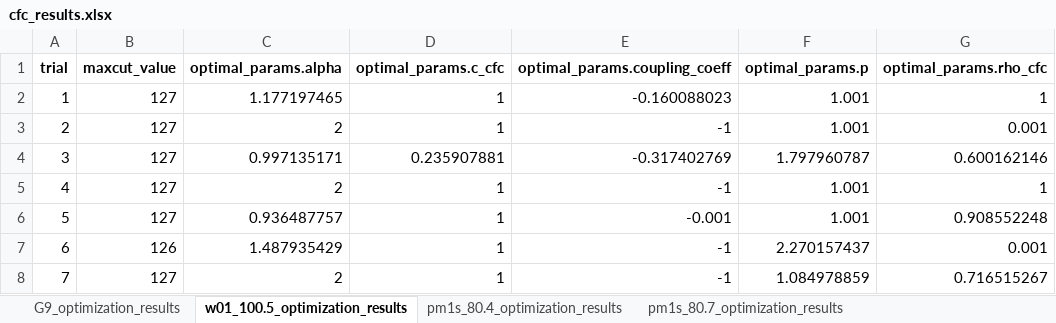
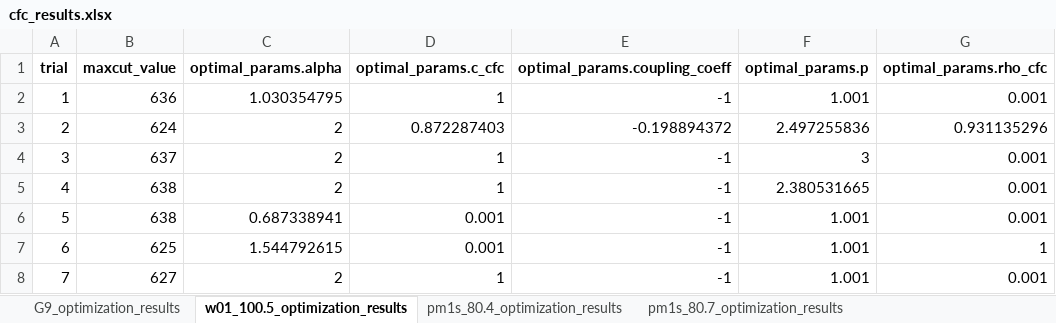
Before and after one commit to vidishasinghal/CIMulate, an Excel workbook: results/optimization_results/cfc/cfc_results.xlsx, sheet w01_100.5_optimization_results, drawn as a sheet; only a part is shown; values as stored, in another font and other column widths than the file's, no borders; the diff covers the shown part only; the diff names each change by its address in the sheet, - before the commit and + after, or states it on an @@ line.

```diff
--- a/results/optimization_results/cfc/cfc_results.xlsx (sheet w01_100.5_optimization_results)
+++ b/results/optimization_results/cfc/cfc_results.xlsx (sheet w01_100.5_optimization_results)
-B2 (maxcut_value): 127
+B2 (maxcut_value): 636
-C2 (optimal_params.alpha): 1.177197465
+C2 (optimal_params.alpha): 1.030354795
-E2 (optimal_params.coupling_coeff): -0.160088023
+E2 (optimal_params.coupling_coeff): -1
-G2 (optimal_params.rho_cfc): 1
+G2 (optimal_params.rho_cfc): 0.001
-B3 (maxcut_value): 127
+B3 (maxcut_value): 624
-D3 (optimal_params.c_cfc): 1
+D3 (optimal_params.c_cfc): 0.872287403
-E3 (optimal_params.coupling_coeff): -1
+E3 (optimal_params.coupling_coeff): -0.198894372
-F3 (optimal_params.p): 1.001
+F3 (optimal_params.p): 2.497255836
-G3 (optimal_params.rho_cfc): 0.001
+G3 (optimal_params.rho_cfc): 0.931135296
-B4 (maxcut_value): 127
+B4 (maxcut_value): 637
-C4 (optimal_params.alpha): 0.997135171
+C4 (optimal_params.alpha): 2
-D4 (optimal_params.c_cfc): 0.235907881
+D4 (optimal_params.c_cfc): 1
-E4 (optimal_params.coupling_coeff): -0.317402769
+E4 (optimal_params.coupling_coeff): -1
-F4 (optimal_params.p): 1.797960787
+F4 (optimal_params.p): 3
-G4 (optimal_params.rho_cfc): 0.600162146
+G4 (optimal_params.rho_cfc): 0.001
-B5:B6 (maxcut_value): 127
+B5:B6 (maxcut_value): 638
-F5 (optimal_params.p): 1.001
+F5 (optimal_params.p): 2.380531665
-G5 (optimal_params.rho_cfc): 1
+G5 (optimal_params.rho_cfc): 0.001
-C6 (optimal_params.alpha): 0.936487757
+C6 (optimal_params.alpha): 0.687338941
-D6:D7 (optimal_params.c_cfc): 1
+D6:D7 (optimal_params.c_cfc): 0.001
-E6 (optimal_params.coupling_coeff): -0.001
+E6 (optimal_params.coupling_coeff): -1
-G6 (optimal_params.rho_cfc): 0.908552248
+G6 (optimal_params.rho_cfc): 0.001
-B7 (maxcut_value): 126
+B7 (maxcut_value): 625
-C7 (optimal_params.alpha): 1.487935429
+C7 (optimal_params.alpha): 1.544792615
-F7 (optimal_params.p): 2.270157437
+F7 (optimal_params.p): 1.001
-G7 (optimal_params.rho_cfc): 0.001
+G7 (optimal_params.rho_cfc): 1
-B8 (maxcut_value): 127
+B8 (maxcut_value): 627
-F8 (optimal_params.p): 1.084978859
+F8 (optimal_params.p): 1.001
-G8 (optimal_params.rho_cfc): 0.716515267
+G8 (optimal_params.rho_cfc): 0.001
```
Also changed, not shown: 17 edited cells elsewhere in this sheet, results/optimization_results/cac/cac_results.xlsx, results/optimization_results/fon/fon_results.xlsx, 11 other files.
